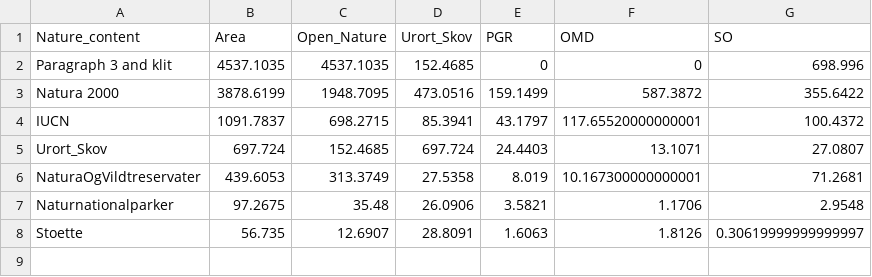
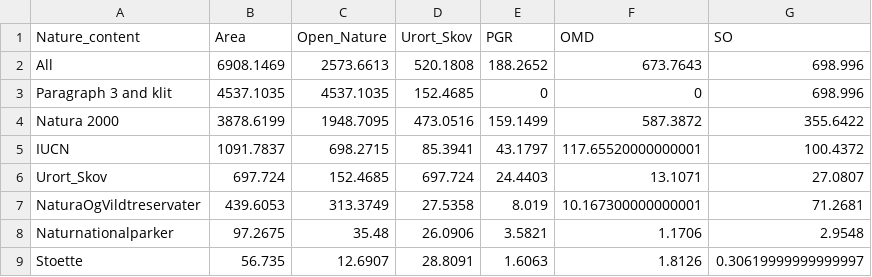
Before and after one commit to Sustainscapes/BiodiversityCounsil, a CSV file: Total.csv, drawn as a sheet; the diff names each change by its address in the sheet, - before the commit and + after, or states it on an @@ line.

```diff
--- a/Total.csv
+++ b/Total.csv
+row 2: All | 6908.1469 | 2573.6613 | 520.1808 | 188.2652 | 673.7643 | 698.996
```
Also changed, not shown: 10 other files.
